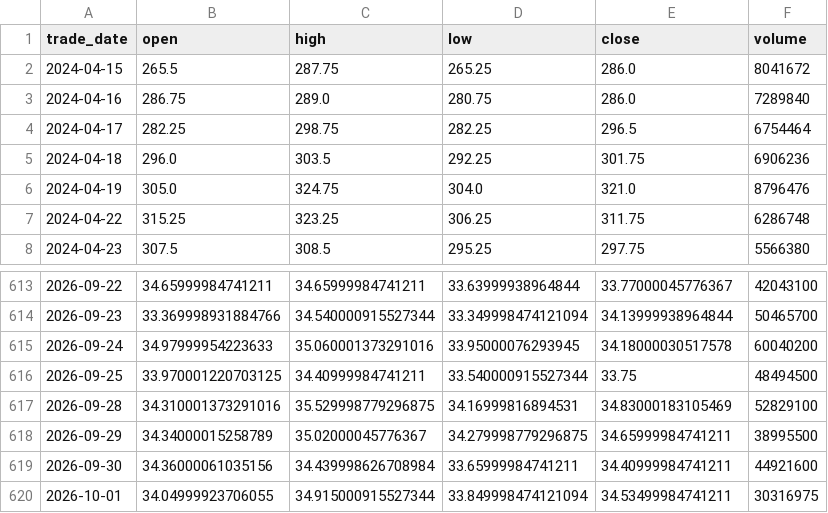
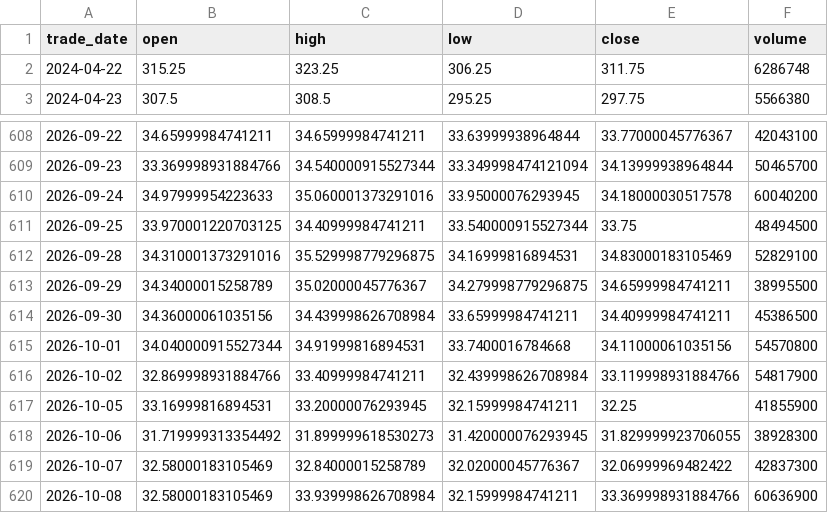
Before and after one commit to moneymoerandmore/moneymore, a CSV file: data/leveraged-etf/SQQQ.csv, drawn as a sheet; only a part is shown, gaps mark what is left out.

```diff
--- a/data/leveraged-etf/SQQQ.csv
+++ b/data/leveraged-etf/SQQQ.csv
@@ -1,7 +1,2 @@
 trade_date,open,high,low,close,volume
-2024-04-15,265.5,287.75,265.25,286.0,8041672
-2024-04-16,286.75,289.0,280.75,286.0,7289840
-2024-04-17,282.25,298.75,282.25,296.5,6754464
-2024-04-18,296.0,303.5,292.25,301.75,6906236
-2024-04-19,305.0,324.75,304.0,321.0,8796476
 2024-04-22,315.25,323.25,306.25,311.75,6286748
@@ -618,3 +613,8 @@ trade_date,open,high,low,close,volume
 2026-09-29,34.34000015258789,35.02000045776367,34.279998779296875,34.65999984741211,38995500
-2026-09-30,34.36000061035156,34.439998626708984,33.65999984741211,34.40999984741211,44921600
-2026-10-01,34.04999923706055,34.915000915527344,33.849998474121094,34.53499984741211,30316975
+2026-09-30,34.36000061035156,34.439998626708984,33.65999984741211,34.40999984741211,45386500
+2026-10-01,34.040000915527344,34.91999816894531,33.7400016784668,34.11000061035156,54570800
+2026-10-02,32.869998931884766,33.40999984741211,32.439998626708984,33.119998931884766,54817900
+2026-10-05,33.16999816894531,33.20000076293945,32.15999984741211,32.25,41855900
+2026-10-06,31.719999313354492,31.899999618530273,31.420000076293945,31.829999923706055,38928300
+2026-10-07,32.58000183105469,32.84000015258789,32.02000045776367,32.06999969482422,42837300
+2026-10-08,32.58000183105469,33.939998626708984,32.15999984741211,33.369998931884766,60636900
```
Also changed, not shown: data/leveraged-etf/QQQ.csv, data/leveraged-etf/TQQQ.csv, 21 other files.
